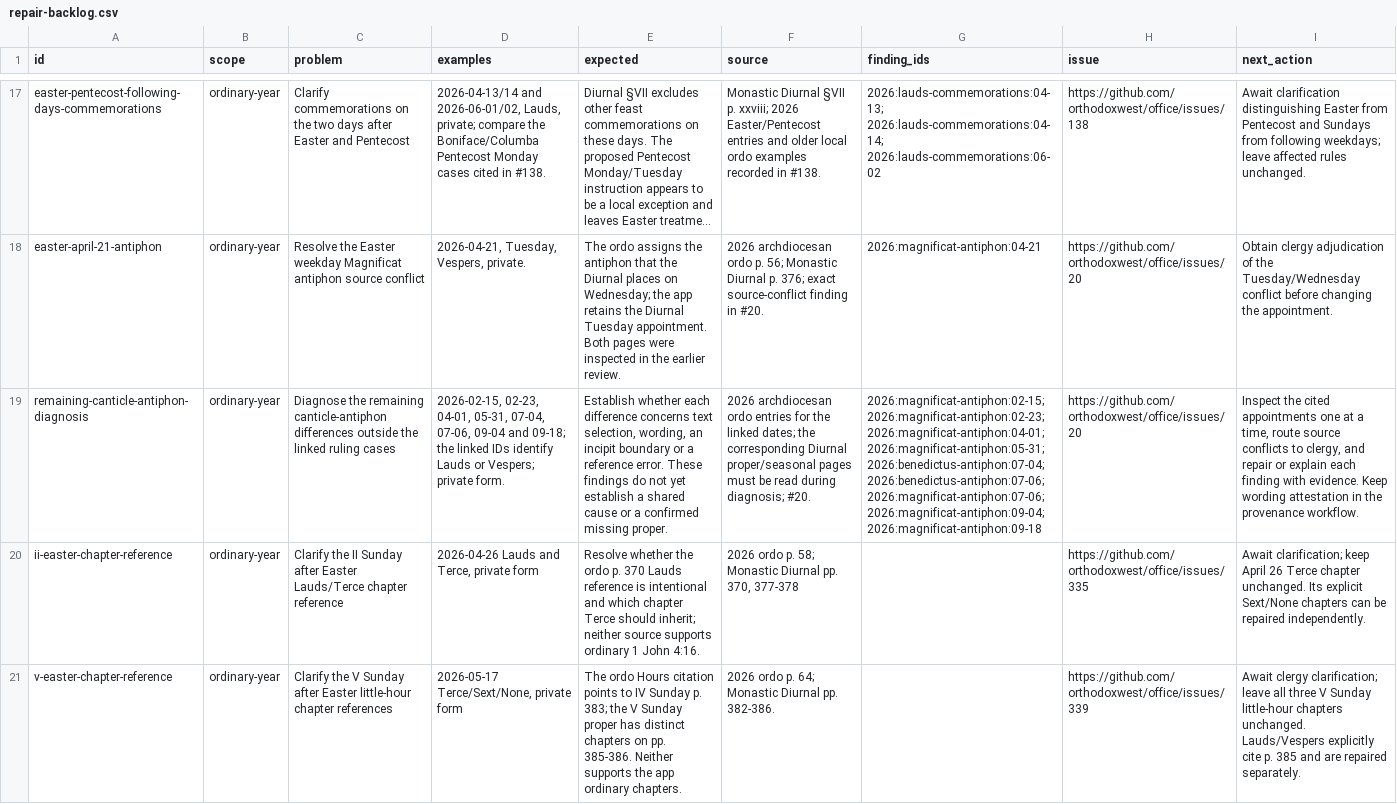
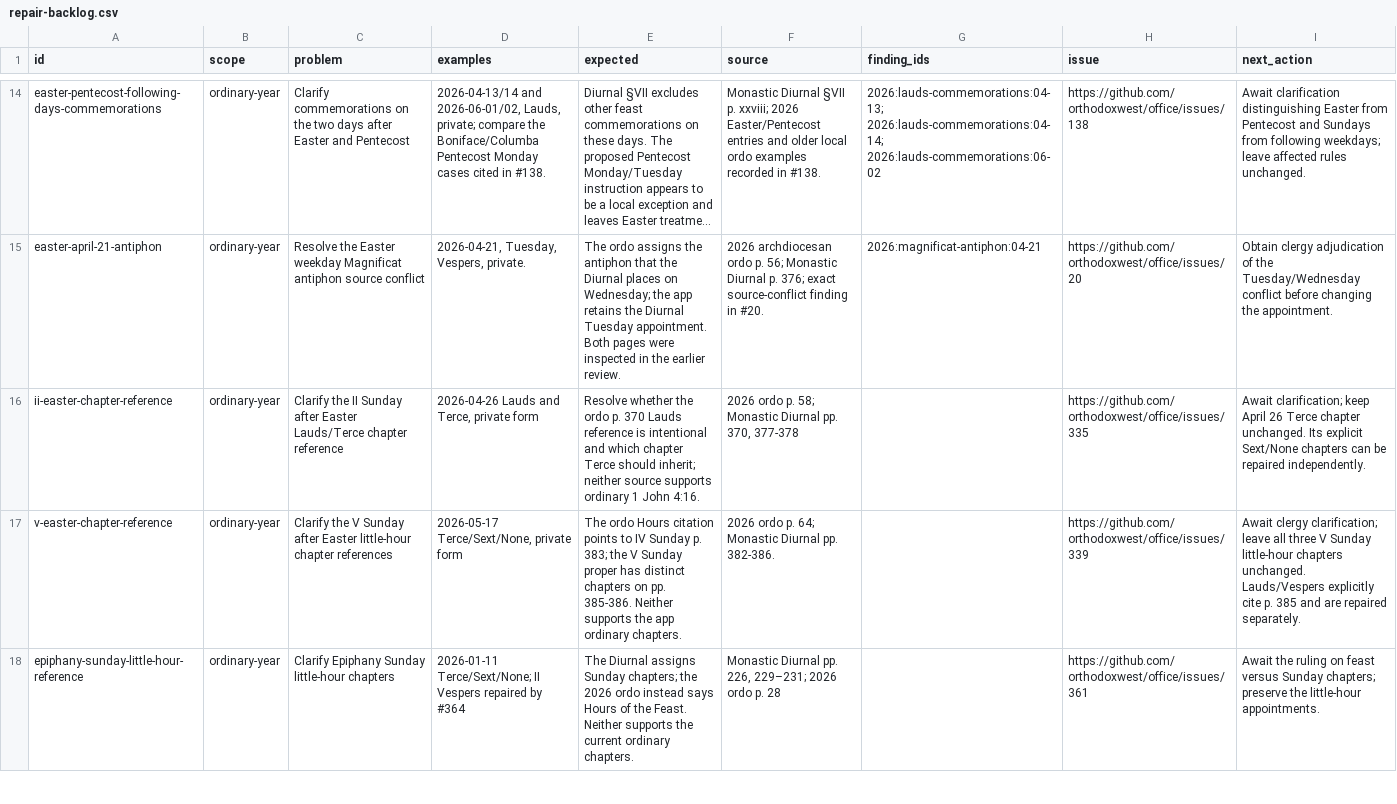
Before and after one commit to orthodoxwest/office, a CSV file: data/review/repair-backlog.csv, drawn as a sheet; only a part is shown, gaps mark what is left out; long unchanged cells end in …; removed rows and columns are numbered as before the commit, all else as after; the diff covers the shown part only; the diff names each change by its address in the sheet, - before the commit and + after, or states it on an @@ line.

```diff
--- a/data/review/repair-backlog.csv
+++ b/data/review/repair-backlog.csv
-row 19: remaining-canticle-antiphon-diagnosis | ordinary-year | Diagnose the remaining canticle-antiphon differences outside the linked ruling cases | 2026-02-15, 02-23, 04-01, 05-31, 07-04, 07-06, 09-04 and 09-18; the linked IDs identify Lauds or Vespers; private form. | Establish whether each difference concerns text selection, wording, an incipit boundary or a reference error. These findings do not yet establish a shared cause or a confirmed missing proper. | 2026 archdiocesan ordo entries for the linked dates; the corresponding Diurnal proper/seasonal pages must be read during diagnosis; #20. | 2026:magnificat-antiphon:02-15; 2026:magnificat-antiphon:02-23; 2026:magnificat-antiphon:04-01; 2026:magnificat-antiphon:05-31; 2026:benedictus-antiphon:07-04; 2026:benedictus-antiphon:07-06; 2026:magnificat-antiphon:07-06; 2026:magnificat-antiphon:09-04; 2026:magnificat-antiphon:09-18 | https://github.com/orthodoxwest/office/issues/20 | Inspect the cited appointments one at a time, route source conflicts to clergy, and repair or explain each finding with evidence. Keep wording attestation in the provenance workflow.
+row 18: epiphany-sunday-little-hour-reference | ordinary-year | Clarify Epiphany Sunday little-hour chapters | 2026-01-11 Terce/Sext/None; II Vespers repaired by #364 | The Diurnal assigns Sunday chapters; the 2026 ordo instead says Hours of the Feast. Neither supports the current ordinary chapters. | Monastic Diurnal pp. 226, 229–231; 2026 ordo p. 28 |  | https://github.com/orthodoxwest/office/issues/361 | Await the ruling on feast versus Sunday chapters; preserve the little-hour appointments.
```
Also changed, not shown: 3 added rows and 3 removed rows elsewhere in this file, data/review/ordo-triage.csv, data/review/provenance.csv, 26 other files.
